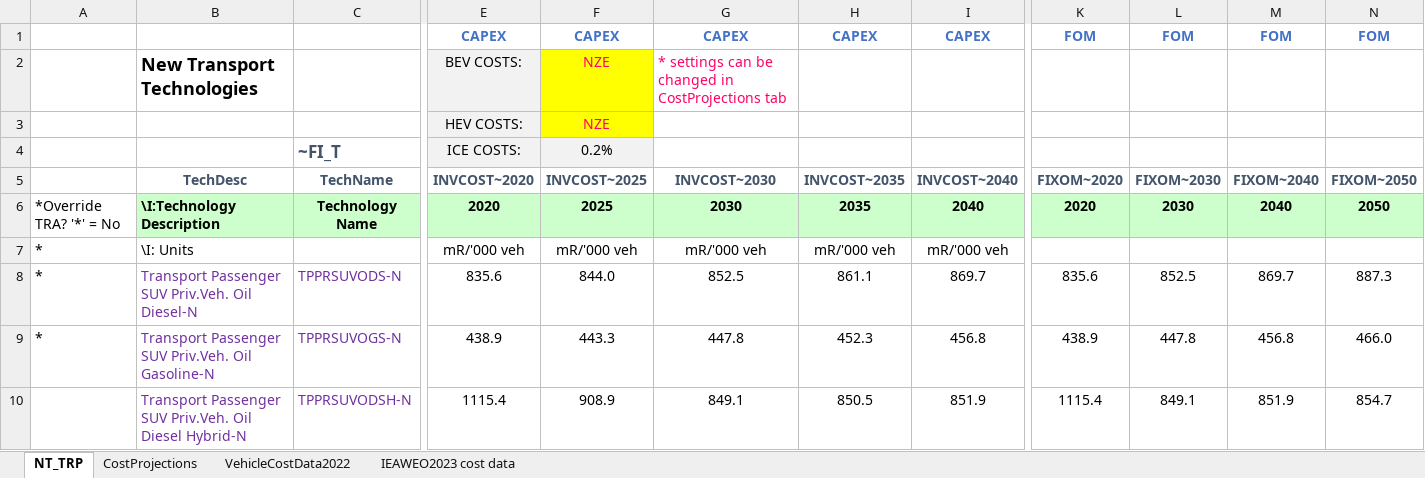
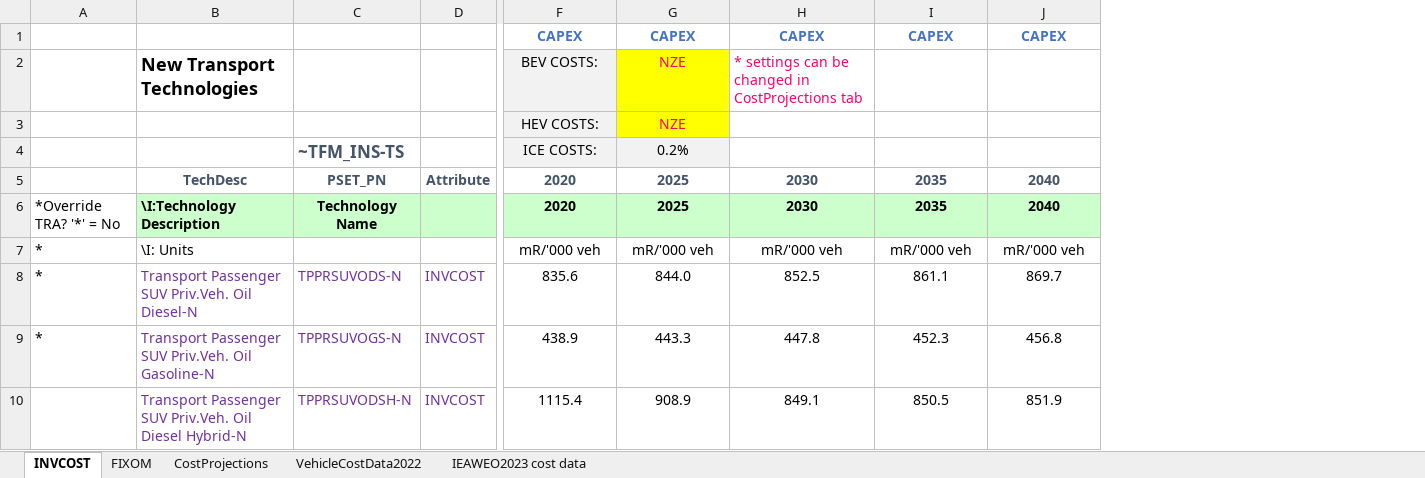
Before and after one commit to brunomerven/SATIMGE_Veda, an Excel workbook: suppxls/Scen_IEAcosts_TRA.xlsx, sheet INVCOST, drawn as a sheet; only a part is shown, gaps mark what is left out; values as stored, in another font and other column widths than the file's, no borders; conditional formats not drawn; removed rows and columns are numbered as before the commit, all else as after; the diff covers the shown part only; the diff names each change by its address in the sheet, - before the commit and + after, or states it on an @@ line.

Commit message:
Corrected Scen_IEAcsts_TRA with TFM_INS-TS for INVCOST and FIXOM

```diff
--- a/suppxls/Scen_IEAcosts_TRA.xlsx (sheet INVCOST)
+++ b/suppxls/Scen_IEAcosts_TRA.xlsx (sheet INVCOST)
-sheet tab: NT_TRP
+sheet tab: INVCOST
+sheet tab: FIXOM
+column D, rows 5-10: Attribute |  |  | INVCOST | INVCOST | INVCOST
-column K, rows 1-10: FOM |  |  |  | FIXOM~2020 | 2020 |  | 835.6 | 438.9 | 1115.4
-column L, rows 1-10: FOM |  |  |  | FIXOM~2030 | 2030 |  | 852.5 | 447.8 | 849.1
-column M, rows 1-10: FOM |  |  |  | FIXOM~2040 | 2040 |  | 869.7 | 456.8 | 851.9
-column N, rows 1-10: FOM |  |  |  | FIXOM~2050 | 2050 |  | 887.3 | 466.0 | 854.7
-C4: ~FI_T
+C4: ~TFM_INS-TS
-C5: TechName
+C5: PSET_PN
-F5: INVCOST~2020
+F5: 2020
-G5: INVCOST~2025
+G5: 2025
-H5: INVCOST~2030
+H5: 2030
-I5: INVCOST~2035
+I5: 2035
-J5: INVCOST~2040
+J5: 2040
```
Also changed, not shown: 1 edited cell elsewhere in this sheet, formulas that keep their value.
